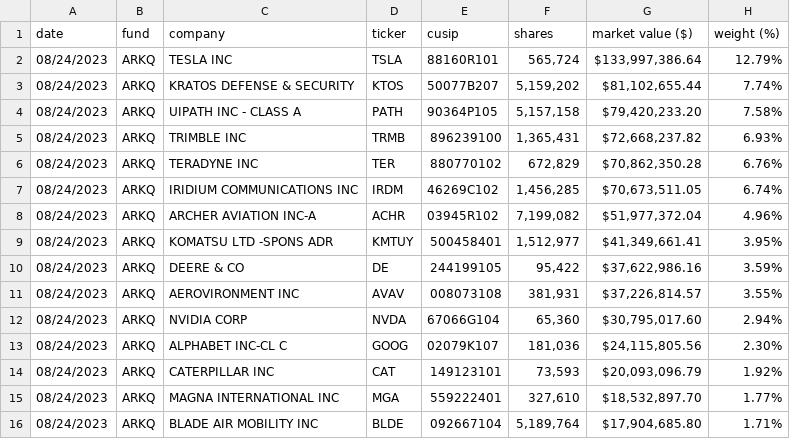
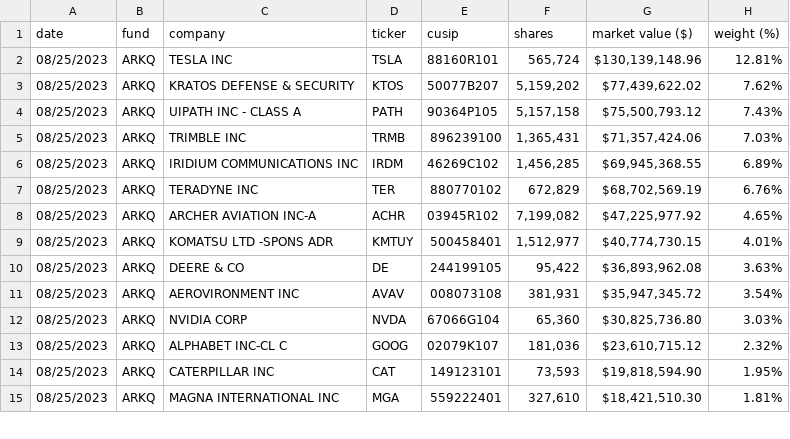
Before and after one commit to tigger0jk/ark-invest-scraper, a CSV file: holdings/ARK_AUTONOMOUS_TECH._&_ROBOTICS_ETF_ARKQ_HOLDINGS.csv, drawn as a sheet; only a part is shown; the diff covers the shown part only.

```diff
--- a/holdings/ARK_AUTONOMOUS_TECH._&_ROBOTICS_ETF_ARKQ_HOLDINGS.csv
+++ b/holdings/ARK_AUTONOMOUS_TECH._&_ROBOTICS_ETF_ARKQ_HOLDINGS.csv
@@ -1,16 +1,15 @@
 date,fund,company,ticker,cusip,shares,market  value  ($),weight  (%)
-08/24/2023,ARKQ,TESLA  INC,TSLA,88160R101,"565,724","$133,997,386.64",12.79%
-08/24/2023,ARKQ,KRATOS  DEFENSE  &  SECURITY,KTOS,50077B207,"5,159,202","$81,102,655.44",7.74%
-08/24/2023,ARKQ,UIPATH  INC  -  CLASS  A,PATH,90364P105,"5,157,158","$79,420,233.20",7.58%
-08/24/2023,ARKQ,TRIMBLE  INC,TRMB,896239100,"1,365,431","$72,668,237.82",6.93%
-08/24/2023,ARKQ,TERADYNE  INC,TER,880770102,"672,829","$70,862,350.28",6.76%
-08/24/2023,ARKQ,IRIDIUM  COMMUNICATIONS  INC,IRDM,46269C102,"1,456,285","$70,673,511.05",6.74%
-08/24/2023,ARKQ,ARCHER  AVIATION  INC-A,ACHR,03945R102,"7,199,082","$51,977,372.04",4.96%
-08/24/2023,ARKQ,KOMATSU  LTD  -SPONS  ADR,KMTUY,500458401,"1,512,977","$41,349,661.41",3.95%
-08/24/2023,ARKQ,DEERE  &  CO,DE,244199105,"95,422","$37,622,986.16",3.59%
-08/24/2023,ARKQ,AEROVIRONMENT  INC,AVAV,008073108,"381,931","$37,226,814.57",3.55%
-08/24/2023,ARKQ,NVIDIA  CORP,NVDA,67066G104,"65,360","$30,795,017.60",2.94%
-08/24/2023,ARKQ,ALPHABET  INC-CL  C,GOOG,02079K107,"181,036","$24,115,805.56",2.30%
-08/24/2023,ARKQ,CATERPILLAR  INC,CAT,149123101,"73,593","$20,093,096.79",1.92%
-08/24/2023,ARKQ,MAGNA  INTERNATIONAL  INC,MGA,559222401,"327,610","$18,532,897.70",1.77%
-08/24/2023,ARKQ,BLADE  AIR  MOBILITY  INC,BLDE,092667104,"5,189,764","$17,904,685.80",1.71%
+08/25/2023,ARKQ,TESLA  INC,TSLA,88160R101,"565,724","$130,139,148.96",12.81%
+08/25/2023,ARKQ,KRATOS  DEFENSE  &  SECURITY,KTOS,50077B207,"5,159,202","$77,439,622.02",7.62%
+08/25/2023,ARKQ,UIPATH  INC  -  CLASS  A,PATH,90364P105,"5,157,158","$75,500,793.12",7.43%
+08/25/2023,ARKQ,TRIMBLE  INC,TRMB,896239100,"1,365,431","$71,357,424.06",7.03%
+08/25/2023,ARKQ,IRIDIUM  COMMUNICATIONS  INC,IRDM,46269C102,"1,456,285","$69,945,368.55",6.89%
+08/25/2023,ARKQ,TERADYNE  INC,TER,880770102,"672,829","$68,702,569.19",6.76%
+08/25/2023,ARKQ,ARCHER  AVIATION  INC-A,ACHR,03945R102,"7,199,082","$47,225,977.92",4.65%
+08/25/2023,ARKQ,KOMATSU  LTD  -SPONS  ADR,KMTUY,500458401,"1,512,977","$40,774,730.15",4.01%
+08/25/2023,ARKQ,DEERE  &  CO,DE,244199105,"95,422","$36,893,962.08",3.63%
+08/25/2023,ARKQ,AEROVIRONMENT  INC,AVAV,008073108,"381,931","$35,947,345.72",3.54%
+08/25/2023,ARKQ,NVIDIA  CORP,NVDA,67066G104,"65,360","$30,825,736.80",3.03%
+08/25/2023,ARKQ,ALPHABET  INC-CL  C,GOOG,02079K107,"181,036","$23,610,715.12",2.32%
+08/25/2023,ARKQ,CATERPILLAR  INC,CAT,149123101,"73,593","$19,818,594.90",1.95%
+08/25/2023,ARKQ,MAGNA  INTERNATIONAL  INC,MGA,559222401,"327,610","$18,421,510.30",1.81%
```
Also changed, not shown: 5 added rows, 4 removed rows and 55 edited cells elsewhere in this file, holdings/ARK_FINTECH_INNOVATION_ETF_ARKF_HOLDINGS.csv, holdings/ARK_GENOMIC_REVOLUTION_ETF_ARKG_HOLDINGS.csv, 6 other files.
